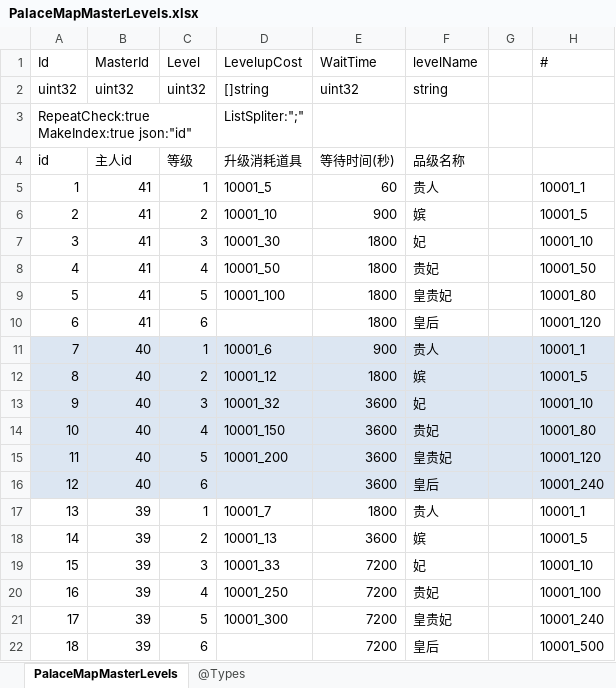
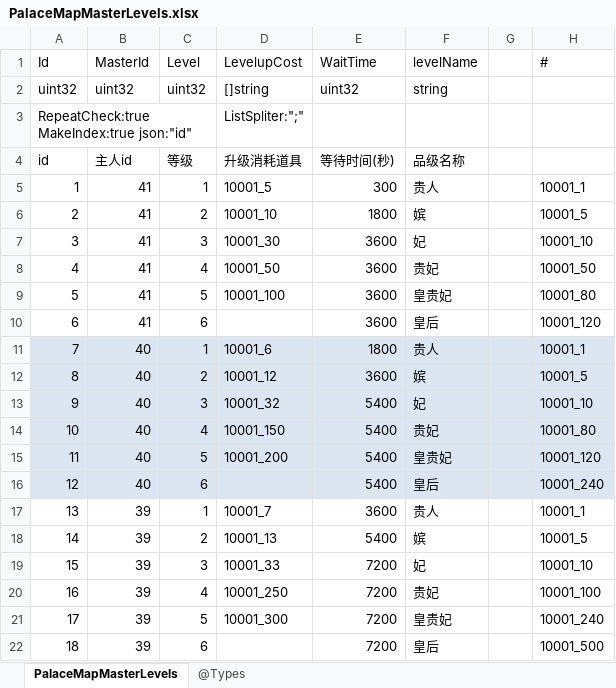
Before and after one commit to gaozhengshuang/familyfight, an Excel workbook: docs/excel/PalaceMapMasterLevels.xlsx, sheet PalaceMapMasterLevels, drawn as a sheet; values as stored, in another font and other column widths than the file's, no borders; the diff names each change by its address in the sheet, - before the commit and + after, or states it on an @@ line.

```diff
--- a/docs/excel/PalaceMapMasterLevels.xlsx (sheet PalaceMapMasterLevels)
+++ b/docs/excel/PalaceMapMasterLevels.xlsx (sheet PalaceMapMasterLevels)
-E5 (WaitTime): 60
+E5 (WaitTime): 300
-E6 (WaitTime): 900
+E6 (WaitTime): 1800
-E7:E10 (WaitTime): 1800
+E7:E10 (WaitTime): 3600
-E11 (WaitTime): 900
+E11 (WaitTime): 1800
-E12 (WaitTime): 1800
+E12 (WaitTime): 3600
-E13:E16 (WaitTime): 3600
+E13:E16 (WaitTime): 5400
-E17 (WaitTime): 1800
+E17 (WaitTime): 3600
-E18 (WaitTime): 3600
+E18 (WaitTime): 5400
```
Also changed, not shown: docs/excel/PalaceMapMaid.xlsx.
